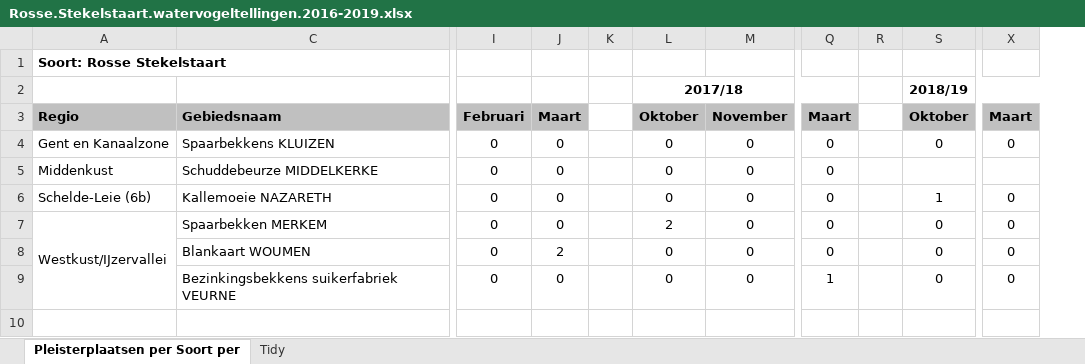
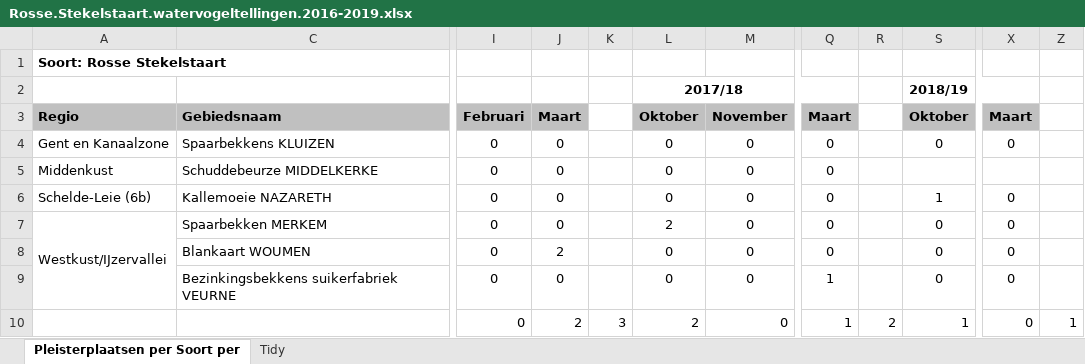
Before and after one commit to inbo/natuurindicatoren, an Excel workbook: data/Raw/Rosse.Stekelstaart.watervogeltellingen.2016-2019.xlsx, sheet Pleisterplaatsen per Soort per, drawn as a sheet; only a part is shown, gaps mark what is left out; values as stored, in another font and other column widths than the file's, no borders; removed rows and columns are numbered as before the commit, all else as after; rows hold the shown columns only; the diff names each change by its address in the sheet, - before the commit and + after, or states it on an @@ line.

```diff
--- a/data/Raw/Rosse.Stekelstaart.watervogeltellingen.2016-2019.xlsx (sheet Pleisterplaatsen per Soort per)
+++ b/data/Raw/Rosse.Stekelstaart.watervogeltellingen.2016-2019.xlsx (sheet Pleisterplaatsen per Soort per)
-column K, empty
+column K, empty
-column R, empty
+column R, empty
+column Z, empty
+row 10:  |  | 0 | 2 | 3 | 2 | 0 | 1 | 2 | 1 | 0 | 1
```
Also changed, not shown: sheet Tidy, 4 other files.
